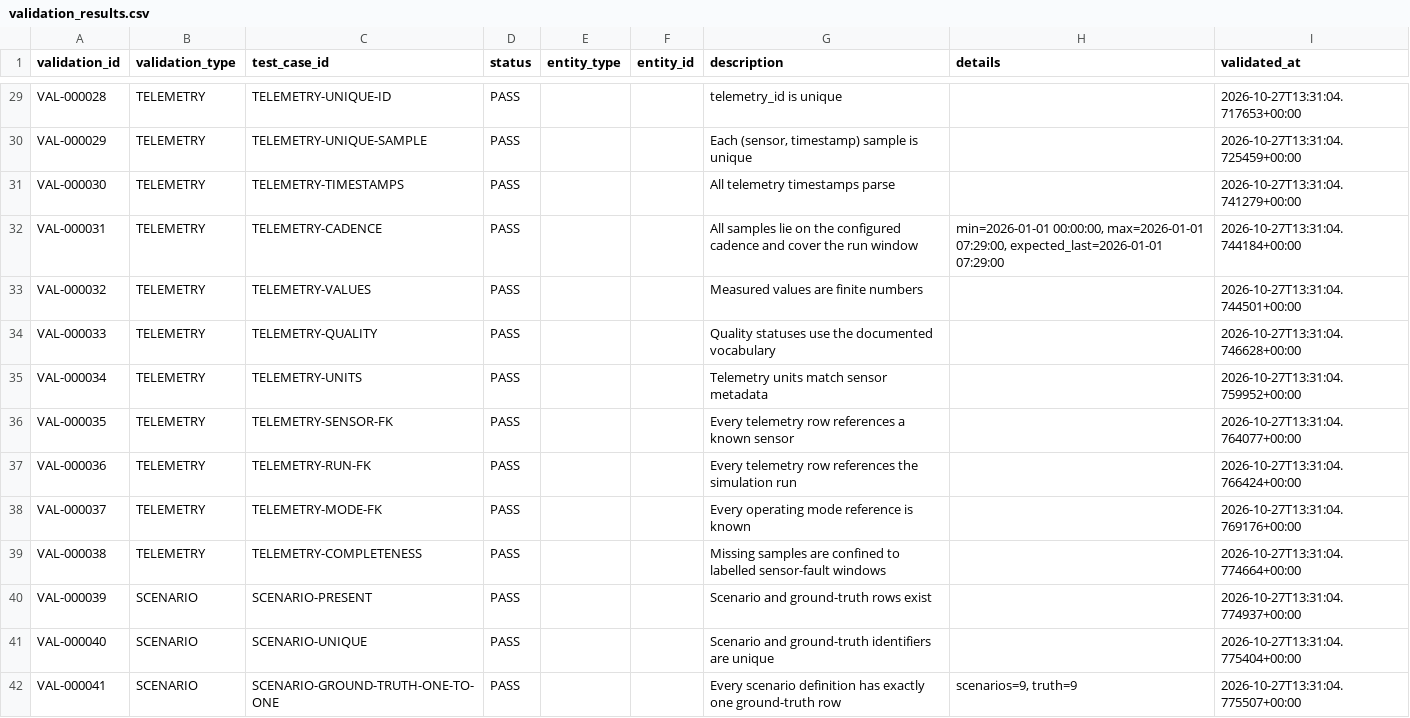
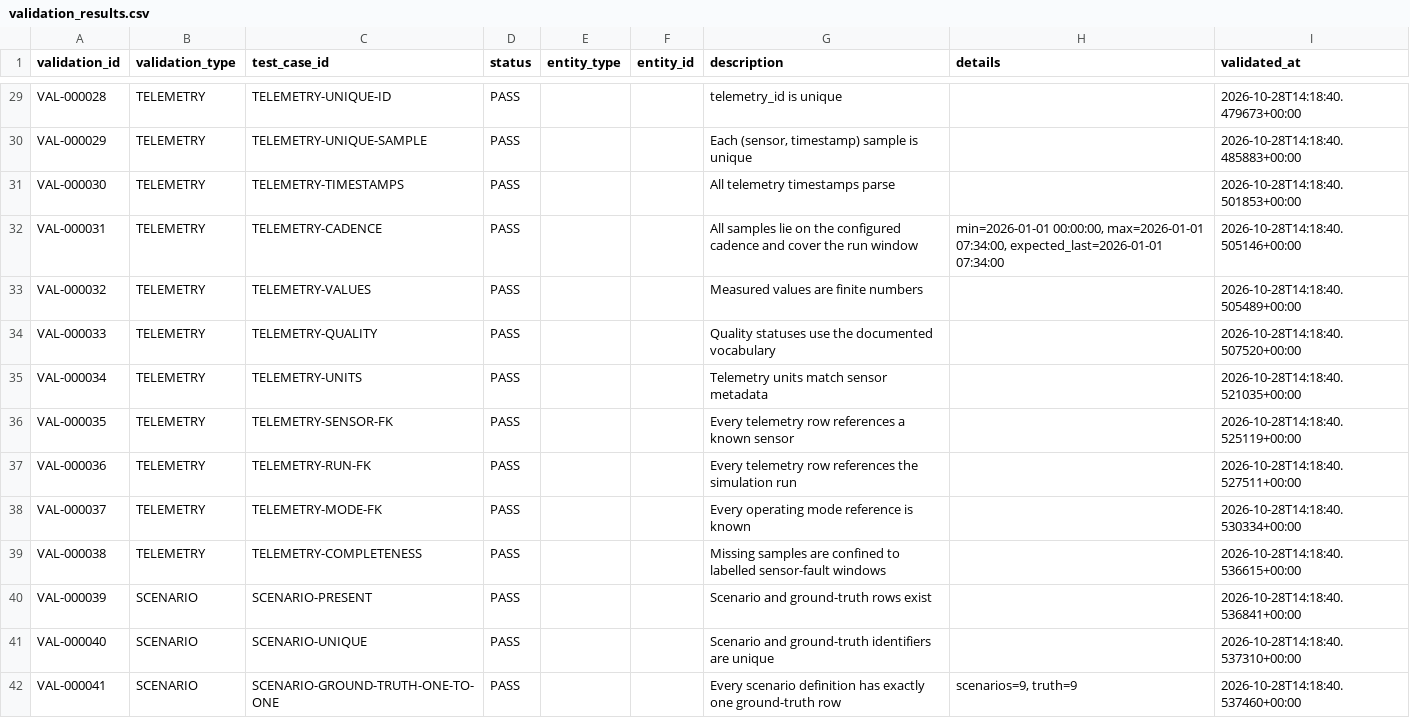
Before and after one commit to devrana2575/Yottaflex-ai, a CSV file: reports/final/yf2-100k/validation_results.csv, drawn as a sheet; only a part is shown, gaps mark what is left out; the diff covers the shown part only; the diff names each change by its address in the sheet, - before the commit and + after, or states it on an @@ line.

```diff
--- a/reports/final/yf2-100k/validation_results.csv
+++ b/reports/final/yf2-100k/validation_results.csv
-I29 (validated_at): 2026-10-27T13:31:04.717653+00:00
+I29 (validated_at): 2026-10-28T14:18:40.479673+00:00
-I30 (validated_at): 2026-10-27T13:31:04.725459+00:00
+I30 (validated_at): 2026-10-28T14:18:40.485883+00:00
-I31 (validated_at): 2026-10-27T13:31:04.741279+00:00
+I31 (validated_at): 2026-10-28T14:18:40.501853+00:00
-H32 (details): …00:00:00, max=2026-01-01 07:29:00, expected_last=2026-01-01 07:29:00
+H32 (details): …00:00:00, max=2026-01-01 07:34:00, expected_last=2026-01-01 07:34:00
-I32 (validated_at): 2026-10-27T13:31:04.744184+00:00
+I32 (validated_at): 2026-10-28T14:18:40.505146+00:00
-I33 (validated_at): 2026-10-27T13:31:04.744501+00:00
+I33 (validated_at): 2026-10-28T14:18:40.505489+00:00
-I34 (validated_at): 2026-10-27T13:31:04.746628+00:00
+I34 (validated_at): 2026-10-28T14:18:40.507520+00:00
-I35 (validated_at): 2026-10-27T13:31:04.759952+00:00
+I35 (validated_at): 2026-10-28T14:18:40.521035+00:00
-I36 (validated_at): 2026-10-27T13:31:04.764077+00:00
+I36 (validated_at): 2026-10-28T14:18:40.525119+00:00
-I37 (validated_at): 2026-10-27T13:31:04.766424+00:00
+I37 (validated_at): 2026-10-28T14:18:40.527511+00:00
-I38 (validated_at): 2026-10-27T13:31:04.769176+00:00
+I38 (validated_at): 2026-10-28T14:18:40.530334+00:00
-I39 (validated_at): 2026-10-27T13:31:04.774664+00:00
+I39 (validated_at): 2026-10-28T14:18:40.536615+00:00
-I40 (validated_at): 2026-10-27T13:31:04.774937+00:00
+I40 (validated_at): 2026-10-28T14:18:40.536841+00:00
-I41 (validated_at): 2026-10-27T13:31:04.775404+00:00
+I41 (validated_at): 2026-10-28T14:18:40.537310+00:00
-I42 (validated_at): 2026-10-27T13:31:04.775507+00:00
+I42 (validated_at): 2026-10-28T14:18:40.537460+00:00
```
Also changed, not shown: 83 edited cells elsewhere in this file, reports/final/yf2-100k/evaluation_metrics.csv, reports/final/yf2-100k/simulation_runs.csv, 49 other files.
